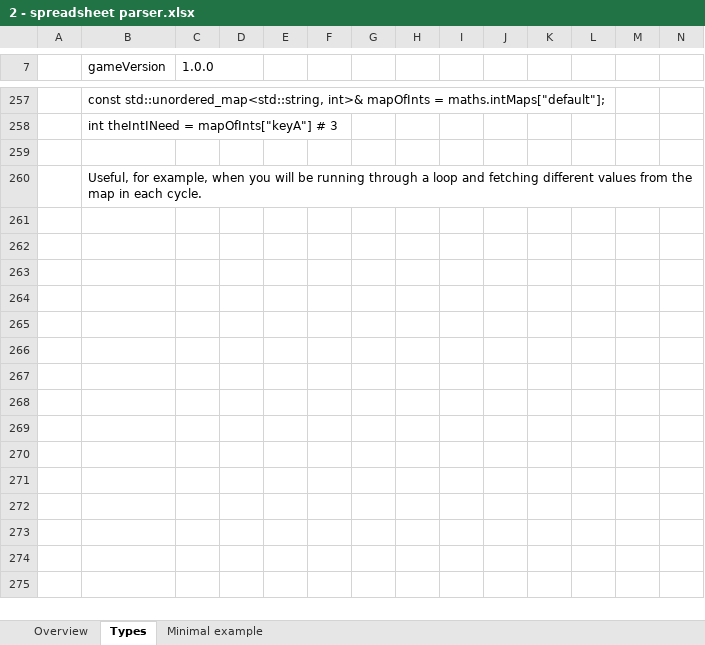
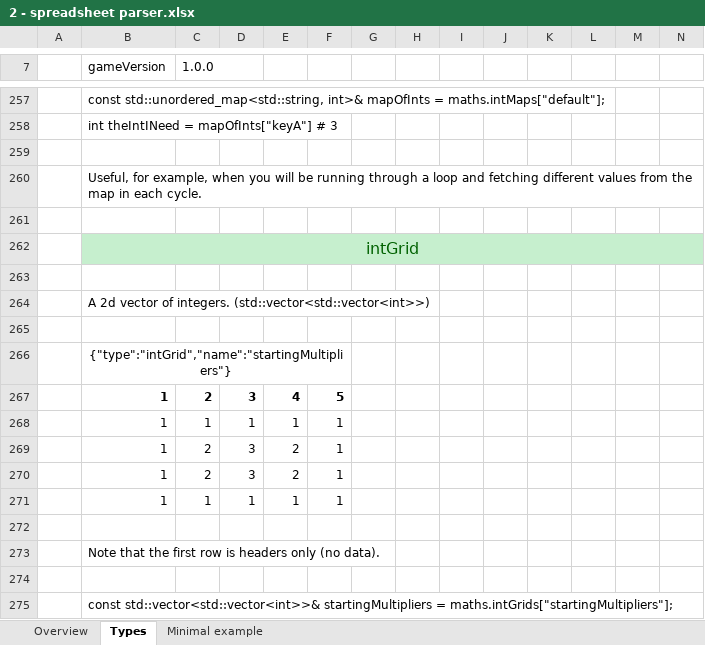
Before and after one commit to terry7cherry/my-web-of-wonders, an Excel workbook: README/2 - spreadsheet parser.xlsx, sheet Types, drawn as a sheet; only a part is shown, gaps mark what is left out; values as stored, in another font and other column widths than the file's, no borders; rows hold the shown columns only; the diff names each change by its address in the sheet, - before the commit and + after, or states it on an @@ line.

Commit message:
Add intGrid data type to par sheet.

```diff
--- a/README/2 - spreadsheet parser.xlsx (sheet Types)
+++ b/README/2 - spreadsheet parser.xlsx (sheet Types)
+row 261: (empty)
+row 262:  | intGrid
+row 263: (empty)
+row 264:  | A 2d vector of integers. (std::vector<std::vector<int>>)
+row 265: (empty)
+row 266:  | {"type":"intGrid","name":"startingMultipliers"}
+row 267:  | 1 | 2 | 3 | 4 | 5
+row 268:  | 1 | 1 | 1 | 1 | 1
+row 269:  | 1 | 2 | 3 | 2 | 1
+row 270:  | 1 | 2 | 3 | 2 | 1
+row 271:  | 1 | 1 | 1 | 1 | 1
+row 272: (empty)
+row 273:  | Note that the first row is headers only (no data).
+row 274: (empty)
+row 275:  | const std::vector<std::vector<int>>& startingMultipliers = maths.intGrids["startingMultipliers"];
```
Also changed, not shown: 4 other files.
